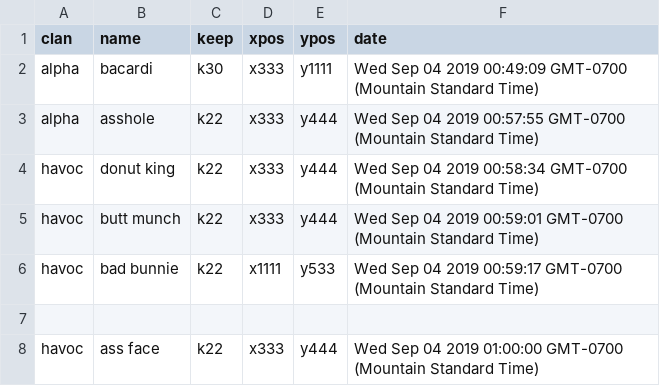
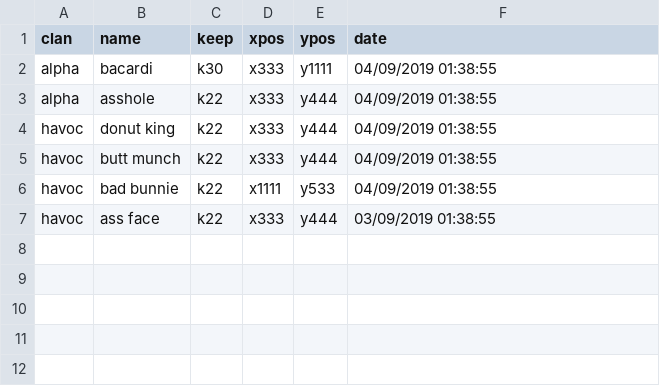
Before and after one commit to biscuitboy1980/stalkerbot, a CSV file: locations.csv, drawn as a sheet.

```diff
--- a/locations.csv
+++ b/locations.csv
@@ -1,8 +1,7 @@
 clan,name,keep,xpos,ypos,date
-alpha,bacardi,k30,x333,y1111,Wed Sep 04 2019 00:49:09 GMT-0700 (Mountain Standard Time)
-alpha,asshole,k22,x333,y444,Wed Sep 04 2019 00:57:55 GMT-0700 (Mountain Standard Time)
-havoc,donut king,k22,x333,y444,Wed Sep 04 2019 00:58:34 GMT-0700 (Mountain Standard Time)
-havoc,butt munch,k22,x333,y444,Wed Sep 04 2019 00:59:01 GMT-0700 (Mountain Standard Time)
-havoc,bad bunnie,k22,x1111,y533,Wed Sep 04 2019 00:59:17 GMT-0700 (Mountain Standard Time)
-
-havoc,ass face,k22,x333,y444,Wed Sep 04 2019 01:00:00 GMT-0700 (Mountain Standard Time)
+alpha,bacardi,k30,x333,y1111,04/09/2019 01:38:55
+alpha,asshole,k22,x333,y444,04/09/2019 01:38:55
+havoc,donut king,k22,x333,y444,04/09/2019 01:38:55
+havoc,butt munch,k22,x333,y444,04/09/2019 01:38:55
+havoc,bad bunnie,k22,x1111,y533,04/09/2019 01:38:55
+havoc,ass face,k22,x333,y444,03/09/2019 01:38:55
```
Also changed, not shown: 4 other files.
